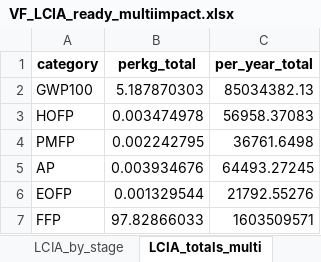
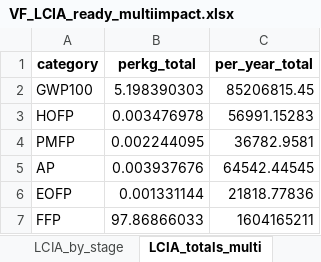
Before and after one commit to Koushik031293/DSS5202_Vertical_Farming, an Excel workbook: data/output/VF_LCIA_ready_multiimpact.xlsx, sheet LCIA_totals_multi, drawn as a sheet; values as stored, in another font and other column widths than the file's, no borders; the diff names each change by its address in the sheet, - before the commit and + after, or states it on an @@ line.

```diff
--- a/data/output/VF_LCIA_ready_multiimpact.xlsx (sheet LCIA_totals_multi)
+++ b/data/output/VF_LCIA_ready_multiimpact.xlsx (sheet LCIA_totals_multi)
-B2 (perkg_total): 5.187870303
+B2 (perkg_total): 5.198390303
-C2 (per_year_total): 85034382.13
+C2 (per_year_total): 85206815.45
-B3 (perkg_total): 0.003474978
+B3 (perkg_total): 0.003476978
-C3 (per_year_total): 56958.37083
+C3 (per_year_total): 56991.15283
-B4 (perkg_total): 0.002242795
+B4 (perkg_total): 0.002244095
-C4 (per_year_total): 36761.6498
+C4 (per_year_total): 36782.9581
-B5 (perkg_total): 0.003934676
+B5 (perkg_total): 0.003937676
-C5 (per_year_total): 64493.27245
+C5 (per_year_total): 64542.44545
-B6 (perkg_total): 0.001329544
+B6 (perkg_total): 0.001331144
-C6 (per_year_total): 21792.55276
+C6 (per_year_total): 21818.77836
-B7 (perkg_total): 97.82866033
+B7 (perkg_total): 97.86866033
-C7 (per_year_total): 1603509571
+C7 (per_year_total): 1604165211
```
Also changed, not shown: sheet LCIA_rows_multi, sheet LCIA_by_stage, sheet Annual_inventory, sheet Derived_perkg, sheet LCI_perkg, sheet Inputs_Parameters, data/input/VF_LCC_Template_Singapore_FIXED.xlsx, 13 other files.
